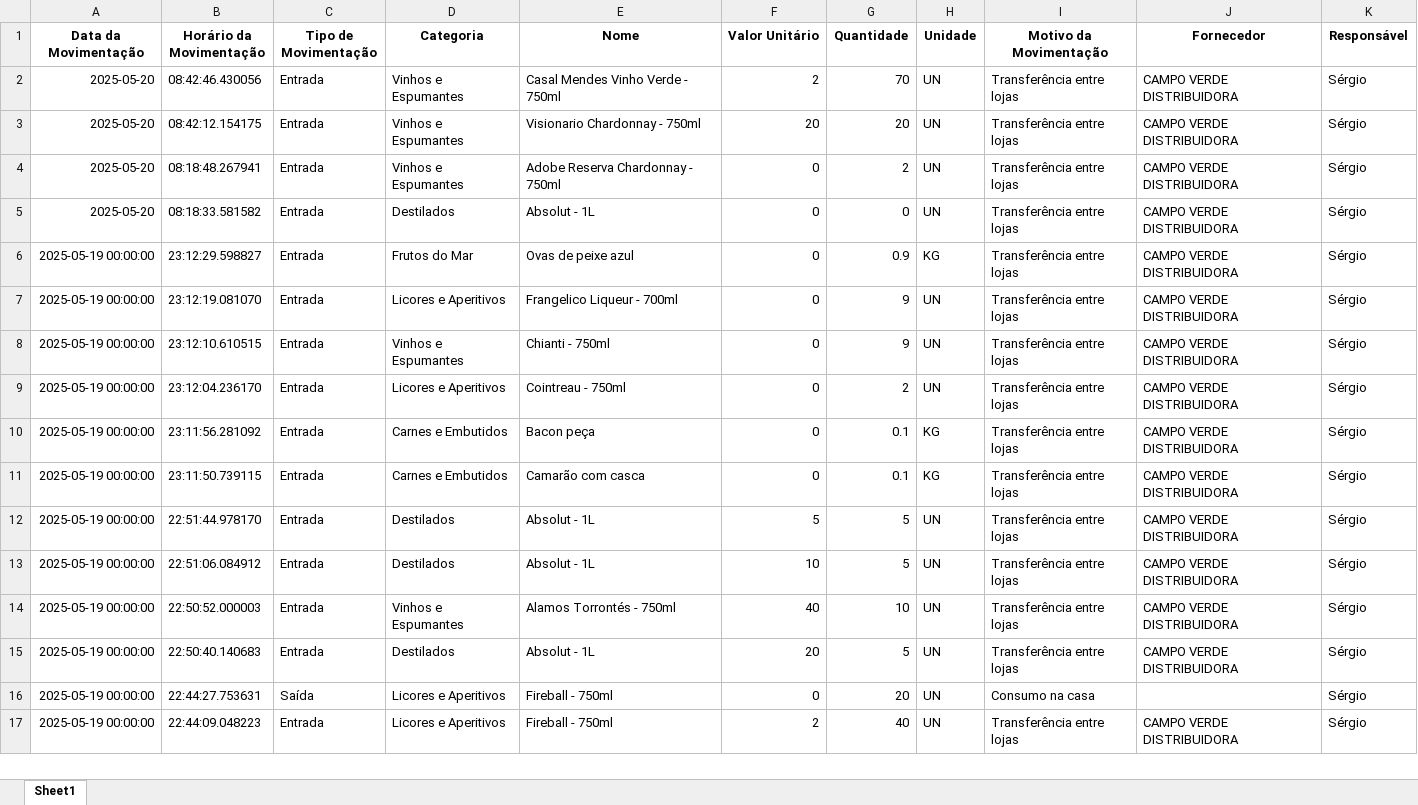
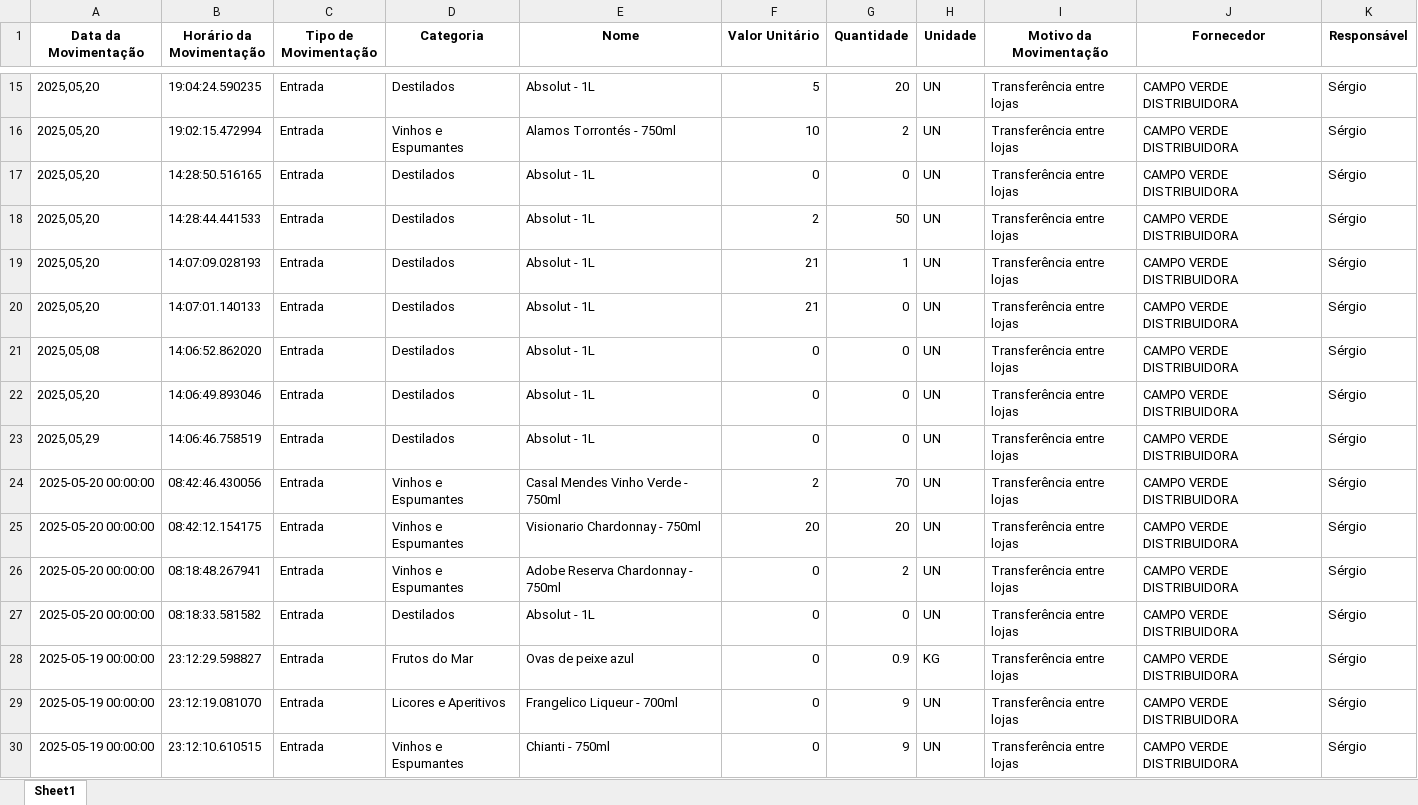
Before and after one commit to Caua1705/FujiStock, an Excel workbook: dados/movimentação_estoque.xlsx, sheet Sheet1, drawn as a sheet; only a part is shown, gaps mark what is left out; the shorter side is filled out with more unchanged rows; values as stored, in another font and other column widths than the file's, no borders; addresses are those after the commit; the diff covers the shown part only; the diff names each change by its address in the sheet, - before the commit and + after, or states it on an @@ line.

```diff
--- a/dados/movimentação_estoque.xlsx (sheet Sheet1)
+++ b/dados/movimentação_estoque.xlsx (sheet Sheet1)
+row 15: 2025,05,20 | 19:04:24.590235 | Entrada | Destilados | Absolut - 1L | 5 | 20 | UN | Transferência entre lojas | CAMPO VERDE DISTRIBUIDORA | Sérgio
+row 16: 2025,05,20 | 19:02:15.472994 | Entrada | Vinhos e Espumantes | Alamos Torrontés - 750ml | 10 | 2 | UN | Transferência entre lojas | CAMPO VERDE DISTRIBUIDORA | Sérgio
+row 17: 2025,05,20 | 14:28:50.516165 | Entrada | Destilados | Absolut - 1L | 0 | 0 | UN | Transferência entre lojas | CAMPO VERDE DISTRIBUIDORA | Sérgio
+row 18: 2025,05,20 | 14:28:44.441533 | Entrada | Destilados | Absolut - 1L | 2 | 50 | UN | Transferência entre lojas | CAMPO VERDE DISTRIBUIDORA | Sérgio
+row 19: 2025,05,20 | 14:07:09.028193 | Entrada | Destilados | Absolut - 1L | 21 | 1 | UN | Transferência entre lojas | CAMPO VERDE DISTRIBUIDORA | Sérgio
+row 20: 2025,05,20 | 14:07:01.140133 | Entrada | Destilados | Absolut - 1L | 21 | 0 | UN | Transferência entre lojas | CAMPO VERDE DISTRIBUIDORA | Sérgio
+row 21: 2025,05,08 | 14:06:52.862020 | Entrada | Destilados | Absolut - 1L | 0 | 0 | UN | Transferência entre lojas | CAMPO VERDE DISTRIBUIDORA | Sérgio
+row 22: 2025,05,20 | 14:06:49.893046 | Entrada | Destilados | Absolut - 1L | 0 | 0 | UN | Transferência entre lojas | CAMPO VERDE DISTRIBUIDORA | Sérgio
+row 23: 2025,05,29 | 14:06:46.758519 | Entrada | Destilados | Absolut - 1L | 0 | 0 | UN | Transferência entre lojas | CAMPO VERDE DISTRIBUIDORA | Sérgio
-A24:A27 (Data da Movimentação): 2025-05-20
+A24:A27 (Data da Movimentação): 2025-05-20 00:00:00
```
Also changed, not shown: 13 added rows elsewhere in this sheet, dados/estoque_atual.xlsx, dados/historico_custos.xlsx, 5 other files.
